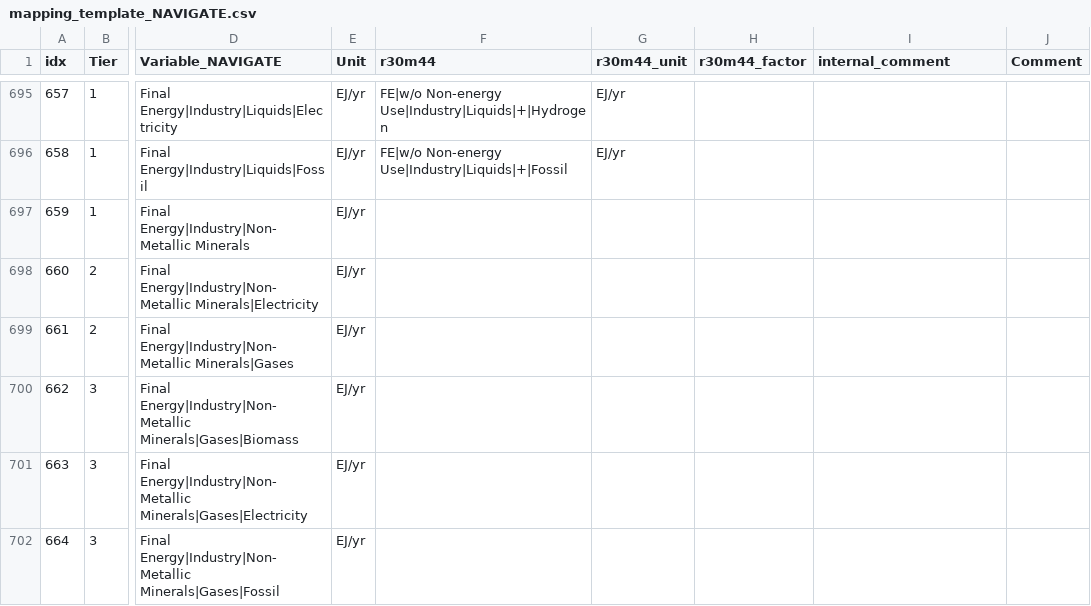
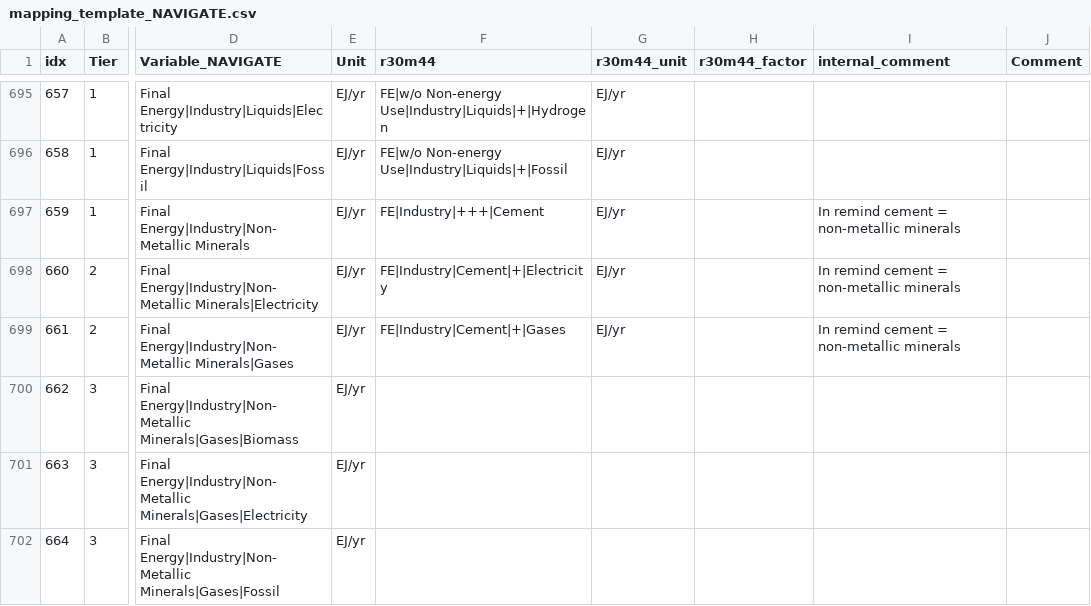
Before and after one commit to strefler/project_interfaces, a CSV file: navigate/mapping_template_NAVIGATE.csv, drawn as a sheet; only a part is shown, gaps mark what is left out; the diff covers the shown part only; the diff names each change by its address in the sheet, - before the commit and + after, or states it on an @@ line.

Commit message:
Update industry mapping in NAVIGATE on behalf of Silvia

```diff
--- a/navigate/mapping_template_NAVIGATE.csv
+++ b/navigate/mapping_template_NAVIGATE.csv
-F697 (r30m44): (empty)
+F697 (r30m44): FE|Industry|+++|Cement
-G697:G699 (r30m44_unit): (empty)
+G697:G699 (r30m44_unit): EJ/yr
-I697:I699 (internal_comment): (empty)
+I697:I699 (internal_comment): In remind cement = non-metallic minerals
-F698 (r30m44): (empty)
+F698 (r30m44): FE|Industry|Cement|+|Electricity
-F699 (r30m44): (empty)
+F699 (r30m44): FE|Industry|Cement|+|Gases
```
Also changed, not shown: 1 added row and 75 edited cells elsewhere in this file.
